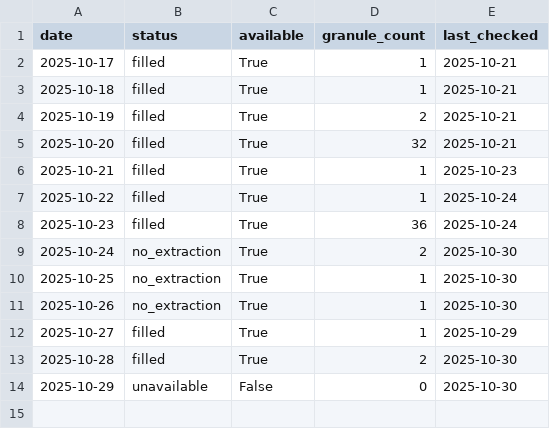
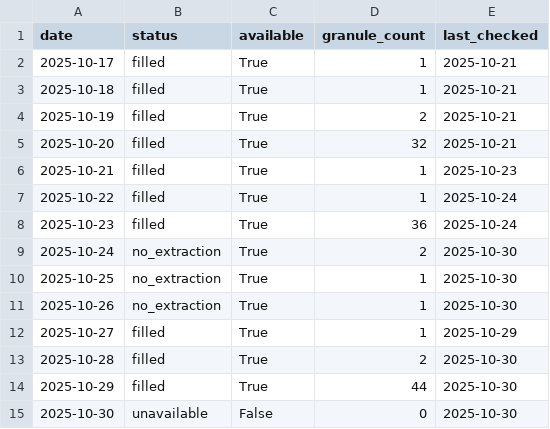
Before and after one commit to Varshani-UWA/chl-plotly, a CSV file: gap_report.csv, drawn as a sheet.

Commit message:
Auto-update chlorophyll data: 2025-10-29

```diff
--- a/gap_report.csv
+++ b/gap_report.csv
@@ -13,2 +13,3 @@ date,status,available,granule_count,last_checked
 2025-10-28,filled,True,2,2025-10-30
-2025-10-29,unavailable,False,0,2025-10-30
+2025-10-29,filled,True,44,2025-10-30
+2025-10-30,unavailable,False,0,2025-10-30
```
Also changed, not shown: chl_timeseries.csv, 7 other files.
